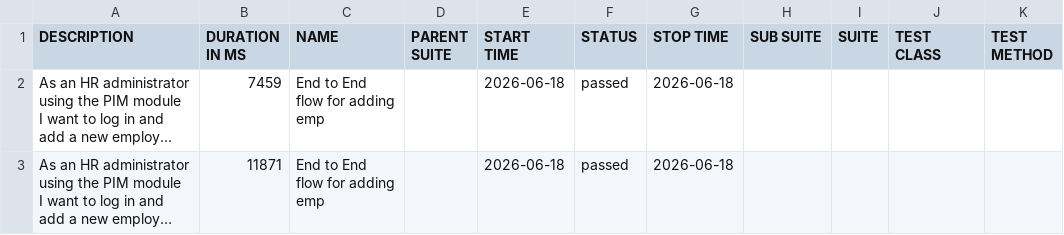
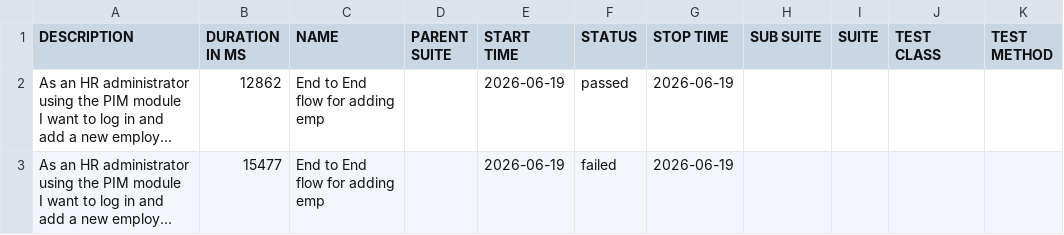
Before and after one commit to qtpsudhakar/psd-agentic, a CSV file: allure/data/suites.csv, drawn as a sheet; long unchanged cells end in …; the diff names each change by its address in the sheet, - before the commit and + after, or states it on an @@ line.

```diff
--- a/allure/data/suites.csv
+++ b/allure/data/suites.csv
-B2 (DURATION IN MS): 7459
+B2 (DURATION IN MS): 12862
-E2:E3 (START TIME): 2026-06-18
+E2:E3 (START TIME): 2026-06-19
-G2:G3 (STOP TIME): 2026-06-18
+G2:G3 (STOP TIME): 2026-06-19
-B3 (DURATION IN MS): 11871
+B3 (DURATION IN MS): 15477
-F3 (STATUS): passed
+F3 (STATUS): failed
```
Also changed, not shown: allure/data/behaviors.csv, 35 other files.
